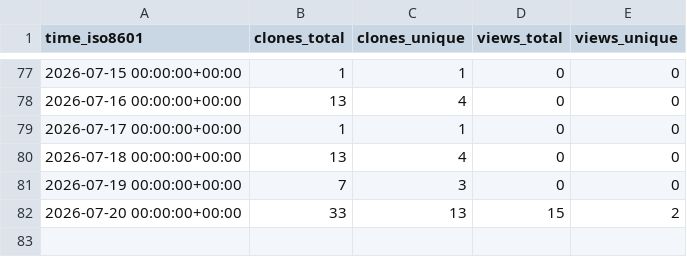
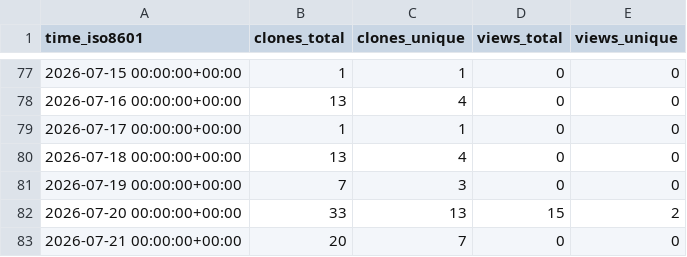
Before and after one commit to karthikChakravartula/TwoOptionRadioButton, a CSV file: karthikChakravartula/TwoOptionRadioButton/ghrs-data/views_clones_aggregate.csv, drawn as a sheet; only a part is shown, gaps mark what is left out.

```diff
--- a/karthikChakravartula/TwoOptionRadioButton/ghrs-data/views_clones_aggregate.csv
+++ b/karthikChakravartula/TwoOptionRadioButton/ghrs-data/views_clones_aggregate.csv
@@ -82 +82,2 @@ time_iso8601,clones_total,clones_unique,views_total,views_unique
 2026-07-20 00:00:00+00:00,33,13,15,2
+2026-07-21 00:00:00+00:00,20,7,0,0
```
Also changed, not shown: 1 other file.
